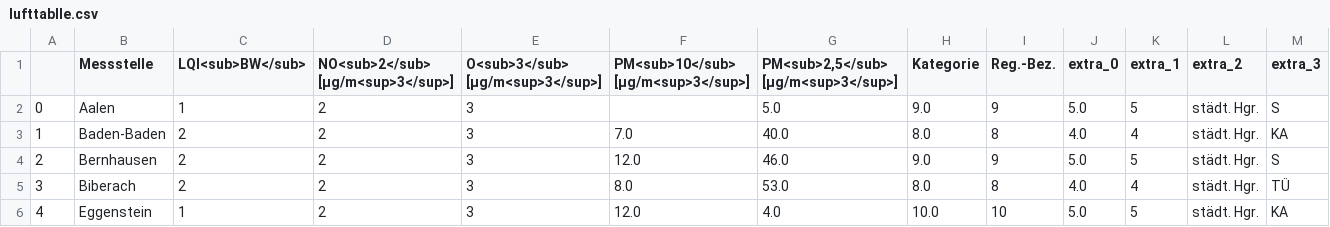
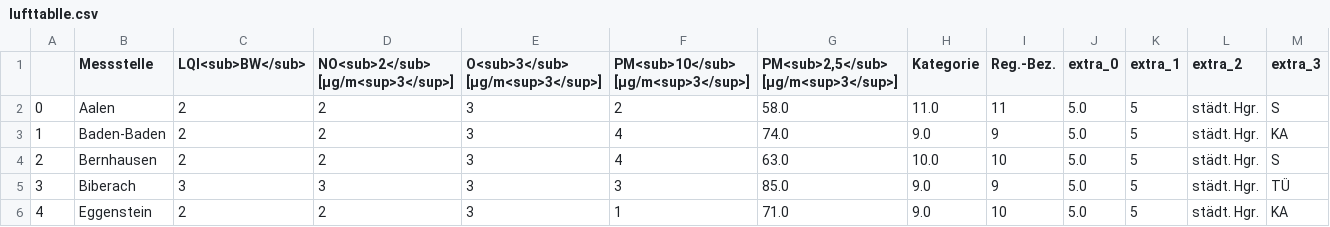
Before and after one commit to Sprossenboxer/feinstaub_bw, a CSV file: lufttablle.csv, drawn as a sheet; only a part is shown; the diff covers the shown part only.

```diff
--- a/lufttablle.csv
+++ b/lufttablle.csv
@@ -1,6 +1,6 @@
 ,Messstelle,LQI<sub>BW</sub>,NO<sub>2</sub> [µg/m<sup>3</sup>],O<sub>3</sub> [µg/m<sup>3</sup>],PM<sub>10</sub> [µg/m<sup>3</sup>],"PM<sub>2,5</sub> [µg/m<sup>3</sup>]",Kategorie,Reg.-Bez.,extra_0,extra_1,extra_2,extra_3
-0,Aalen,1,2,3,,5.0,9.0,9,5.0,5,städt. Hgr.,S
-1,Baden-Baden,2,2,3,7.0,40.0,8.0,8,4.0,4,städt. Hgr.,KA
-2,Bernhausen,2,2,3,12.0,46.0,9.0,9,5.0,5,städt. Hgr.,S
-3,Biberach,2,2,3,8.0,53.0,8.0,8,4.0,4,städt. Hgr.,TÜ
-4,Eggenstein,1,2,3,12.0,4.0,10.0,10,5.0,5,städt. Hgr.,KA
+0,Aalen,2,2,3,2,58.0,11.0,11,5.0,5,städt. Hgr.,S
+1,Baden-Baden,2,2,3,4,74.0,9.0,9,5.0,5,städt. Hgr.,KA
+2,Bernhausen,2,2,3,4,63.0,10.0,10,5.0,5,städt. Hgr.,S
+3,Biberach,3,3,3,3,85.0,9.0,9,5.0,5,städt. Hgr.,TÜ
+4,Eggenstein,2,2,3,1,71.0,9.0,10,5.0,5,städt. Hgr.,KA
```
Also changed, not shown: 163 edited cells elsewhere in this file.
